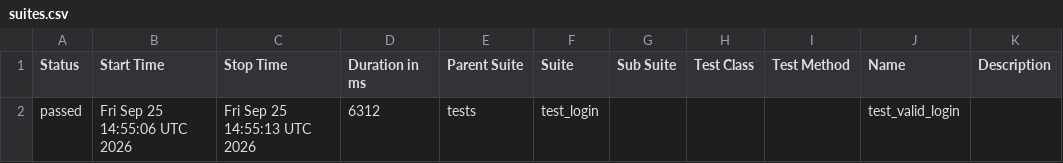
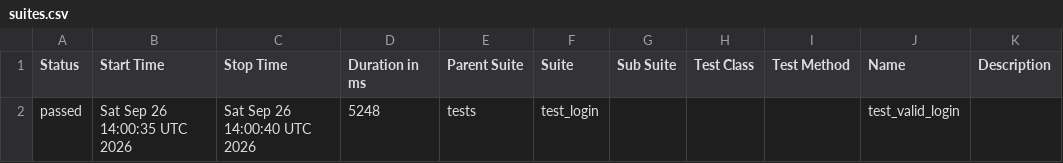
Before and after one commit to abhikatta449-prog/poconplaywrightpython, a CSV file: data/suites.csv, drawn as a sheet.

```diff
--- a/data/suites.csv
+++ b/data/suites.csv
@@ -1,2 +1,2 @@
 "Status","Start Time","Stop Time","Duration in ms","Parent Suite","Suite","Sub Suite","Test Class","Test Method","Name","Description"
-"passed","Fri Sep 25 14:55:06 UTC 2026","Fri Sep 25 14:55:13 UTC 2026","6312","tests","test_login","","","","test_valid_login",""
+"passed","Sat Sep 26 14:00:35 UTC 2026","Sat Sep 26 14:00:40 UTC 2026","5248","tests","test_login","","","","test_valid_login",""
```
Also changed, not shown: 16 other files.
